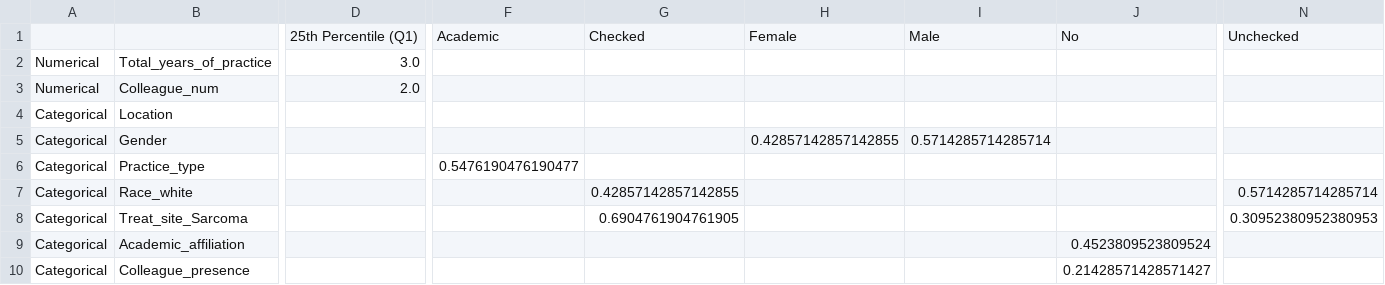
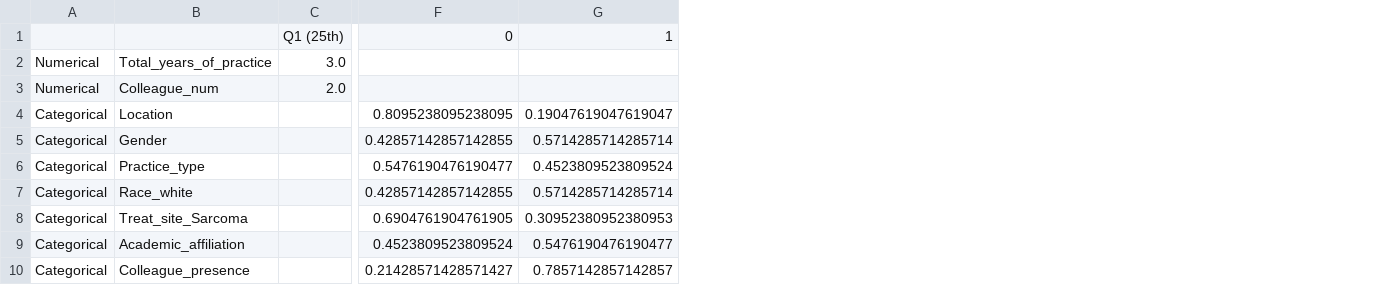
Before and after one commit to kwahid/C3RO_demographics_analysis, a CSV file: descriptive_stats/Sarcoma_descriptivestats.csv, drawn as a sheet; only a part is shown, gaps mark what is left out; removed rows and columns are numbered as before the commit, all else as after; rows hold the shown columns only; the diff covers the shown part only; the diff names each change by its address in the sheet, - before the commit and + after, or states it on an @@ line.

```diff
--- a/descriptive_stats/Sarcoma_descriptivestats.csv
+++ b/descriptive_stats/Sarcoma_descriptivestats.csv
+column C, rows 2-3: 3.0 | 2.0
-column D, rows 2-3: 3.0 | 2.0
-column F, row 6: 0.5476190476190477
-column H, row 5: 0.42857142857142855
-column I, row 5: 0.5714285714285714
-column J, rows 9-10: 0.4523809523809524 | 0.21428571428571427
-row 1:  |  | 25th Percentile (Q1) | Academic | Checked | Female | Male | No | Unchecked
+row 1:  |  | Q1 (25th) | 0 | 1
-F4: (empty)
+F4: 0.8095238095238095
-G4: (empty)
+G4: 0.19047619047619047
-F5: (empty)
+F5: 0.42857142857142855
-G5: (empty)
+G5: 0.5714285714285714
-F6: (empty)
+F6: 0.5476190476190477
-G6: (empty)
+G6: 0.4523809523809524
-F9: (empty)
+F9: 0.4523809523809524
-G9: (empty)
+G9: 0.5476190476190477
-F10: (empty)
+F10: 0.21428571428571427
-G10: (empty)
+G10: 0.7857142857142857
```
Also changed, not shown: 4 removed columns elsewhere in this file, descriptive_stats/Breast_descriptivestats.csv, descriptive_stats/GI_descriptivestats.csv, 12 other files.
